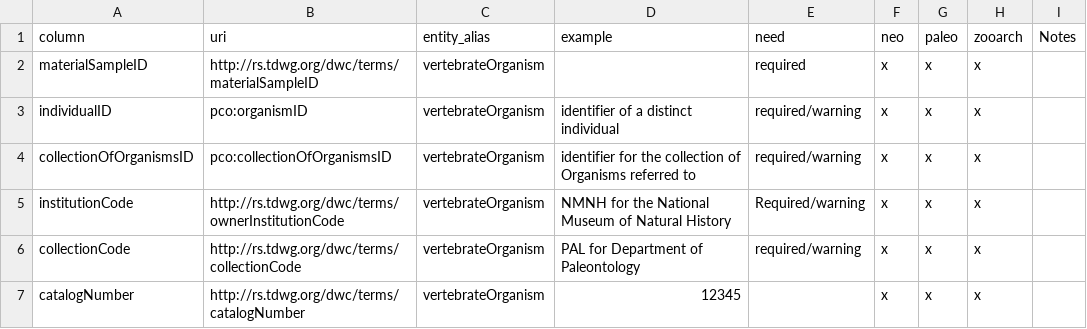
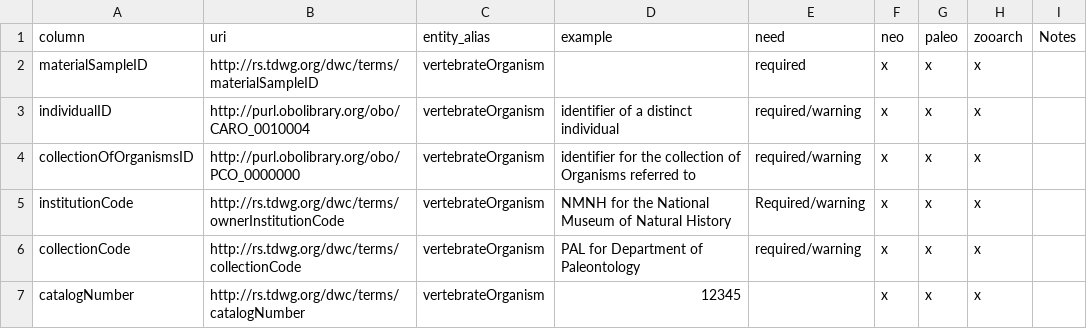
Before and after one commit to futres/template, a CSV file: template.csv, drawn as a sheet; only a part is shown.

Commit message:
Update template.csv
fixes #7

```diff
--- a/template.csv
+++ b/template.csv
@@ -2,4 +2,4 @@ column,uri,entity_alias,example,need,neo,paleo,zooarch,Notes
 materialSampleID,http://rs.tdwg.org/dwc/terms/materialSampleID,vertebrateOrganism,,required,x,x,x,
-individualID,pco:organismID,vertebrateOrganism,identifier of a distinct individual,required/warning,x,x,x,
-collectionOfOrganismsID,pco:collectionOfOrganismsID,vertebrateOrganism,identifier for the collection of Organisms referred to,required/warning,x,x,x,
+individualID,http://purl.obolibrary.org/obo/CARO_0010004,vertebrateOrganism,identifier of a distinct individual,required/warning,x,x,x,
+collectionOfOrganismsID,http://purl.obolibrary.org/obo/PCO_0000000,vertebrateOrganism,identifier for the collection of Organisms referred to,required/warning,x,x,x,
 institutionCode,http://rs.tdwg.org/dwc/terms/ownerInstitutionCode,vertebrateOrganism,NMNH for the National Museum of Natural History,Required/warning,x,x,x,
```
